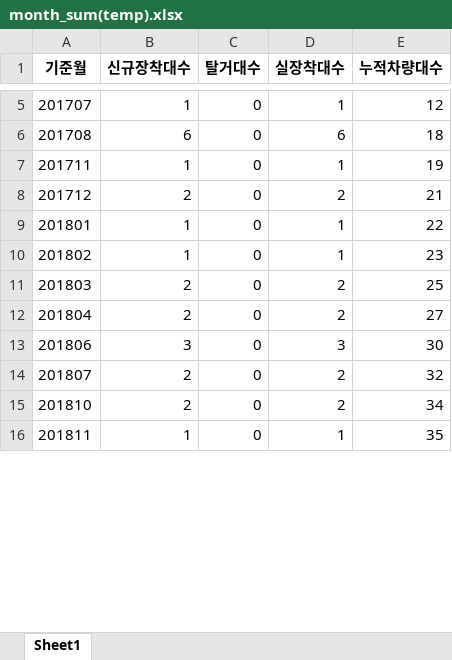
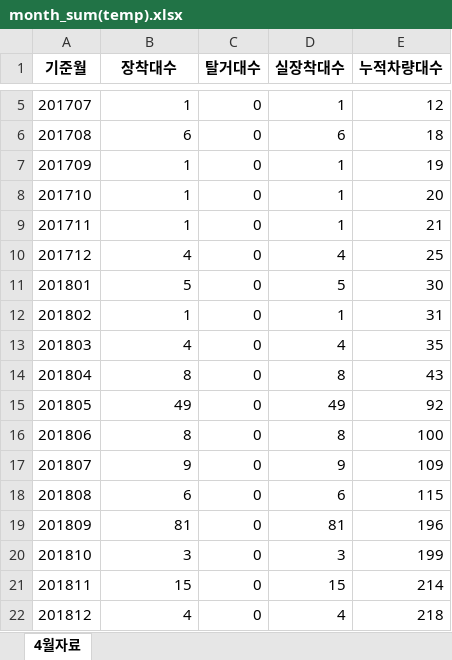
Before and after one commit to ohwonsuk/smartlinkindex, an Excel workbook: month_sum(temp).xlsx, sheet 4월자료, drawn as a sheet; only a part is shown, gaps mark what is left out; values as stored, in another font and other column widths than the file's, no borders; addresses are those after the commit; the diff covers the shown part only; the diff names each change by its address in the sheet, - before the commit and + after, or states it on an @@ line.

```diff
--- a/month_sum(temp).xlsx (sheet 4월자료)
+++ b/month_sum(temp).xlsx (sheet 4월자료)
-sheet tab: Sheet1
+sheet tab: 4월자료
-B1: 신규장착대수
+B1: 장착대수
+row 7: 201709 | 1 | 0 | 1 | 19
+row 8: 201710 | 1 | 0 | 1 | 20
-E9 (누적차량대수): 19
+E9 (누적차량대수): 21
-B10 (장착대수): 2
+B10 (장착대수): 4
-D10 (실장착대수): 2
+D10 (실장착대수): 4
-E10 (누적차량대수): 21
+E10 (누적차량대수): 25
-B11 (장착대수): 1
+B11 (장착대수): 5
-D11 (실장착대수): 1
+D11 (실장착대수): 5
-E11 (누적차량대수): 22
+E11 (누적차량대수): 30
-E12 (누적차량대수): 23
+E12 (누적차량대수): 31
-B13 (장착대수): 2
+B13 (장착대수): 4
-D13 (실장착대수): 2
+D13 (실장착대수): 4
-E13 (누적차량대수): 25
+E13 (누적차량대수): 35
-B14 (장착대수): 2
+B14 (장착대수): 8
-D14 (실장착대수): 2
+D14 (실장착대수): 8
-E14 (누적차량대수): 27
+E14 (누적차량대수): 43
+row 15: 201805 | 49 | 0 | 49 | 92
-B16 (장착대수): 3
+B16 (장착대수): 8
-D16 (실장착대수): 3
+D16 (실장착대수): 8
-E16 (누적차량대수): 30
+E16 (누적차량대수): 100
-B17 (장착대수): 2
+B17 (장착대수): 9
-D17 (실장착대수): 2
+D17 (실장착대수): 9
-E17 (누적차량대수): 32
+E17 (누적차량대수): 109
+row 18: 201808 | 6 | 0 | 6 | 115
+row 19: 201809 | 81 | 0 | 81 | 196
-B20 (장착대수): 2
+B20 (장착대수): 3
-D20 (실장착대수): 2
+D20 (실장착대수): 3
-E20 (누적차량대수): 34
+E20 (누적차량대수): 199
-B21 (장착대수): 1
+B21 (장착대수): 15
-D21 (실장착대수): 1
+D21 (실장착대수): 15
-E21 (누적차량대수): 35
+E21 (누적차량대수): 214
+row 22: 201812 | 4 | 0 | 4 | 218
```
Also changed, not shown: 8 added rows and 200 edited cells elsewhere in this sheet, month_sum(in).xlsx, month_sum(out).xlsx, 1 other file.
